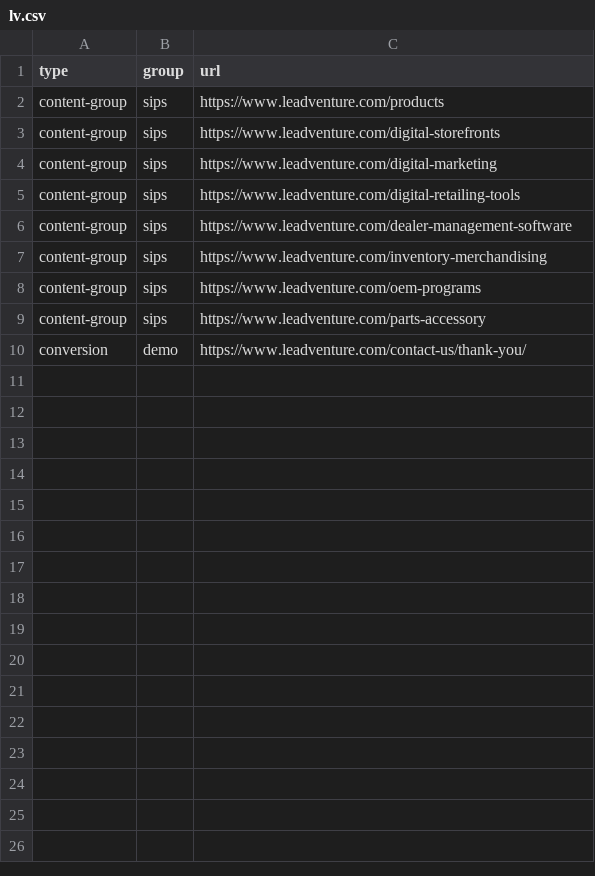
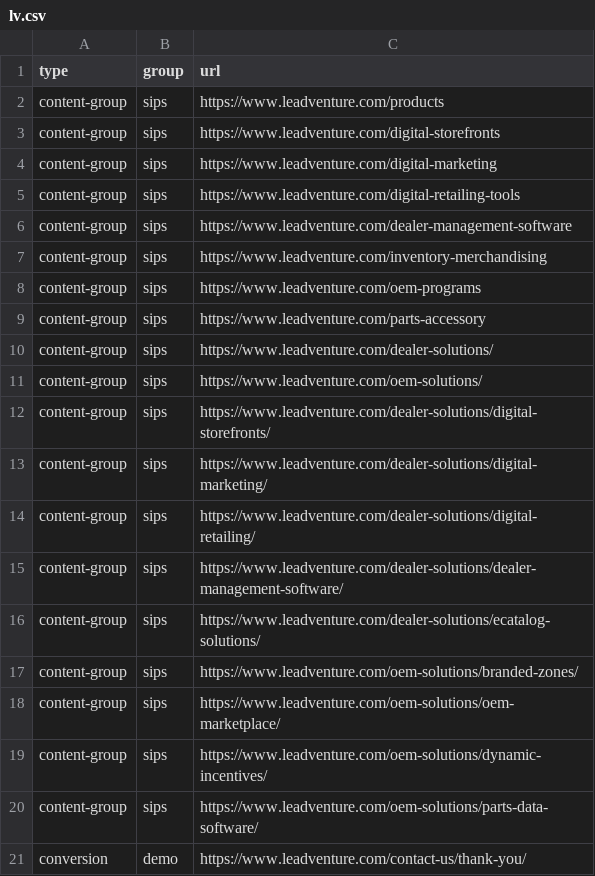
Before and after one commit to LeadVenture-Corp-Marketing/LV-Analytics, a CSV file: lv.csv, drawn as a sheet; the diff names each change by its address in the sheet, - before the commit and + after, or states it on an @@ line.

```diff
--- a/lv.csv
+++ b/lv.csv
+row 10: content-group | sips | https://www.leadventure.com/dealer-solutions/
+row 11: content-group | sips | https://www.leadventure.com/oem-solutions/
+row 12: content-group | sips | https://www.leadventure.com/dealer-solutions/digital-storefronts/
+row 13: content-group | sips | https://www.leadventure.com/dealer-solutions/digital-marketing/
+row 14: content-group | sips | https://www.leadventure.com/dealer-solutions/digital-retailing/
+row 15: content-group | sips | https://www.leadventure.com/dealer-solutions/dealer-management-software/
+row 16: content-group | sips | https://www.leadventure.com/dealer-solutions/ecatalog-solutions/
+row 17: content-group | sips | https://www.leadventure.com/oem-solutions/branded-zones/
+row 18: content-group | sips | https://www.leadventure.com/oem-solutions/oem-marketplace/
+row 19: content-group | sips | https://www.leadventure.com/oem-solutions/dynamic-incentives/
+row 20: content-group | sips | https://www.leadventure.com/oem-solutions/parts-data-software/
```
Also changed, not shown: dcs.csv, nd.csv.
